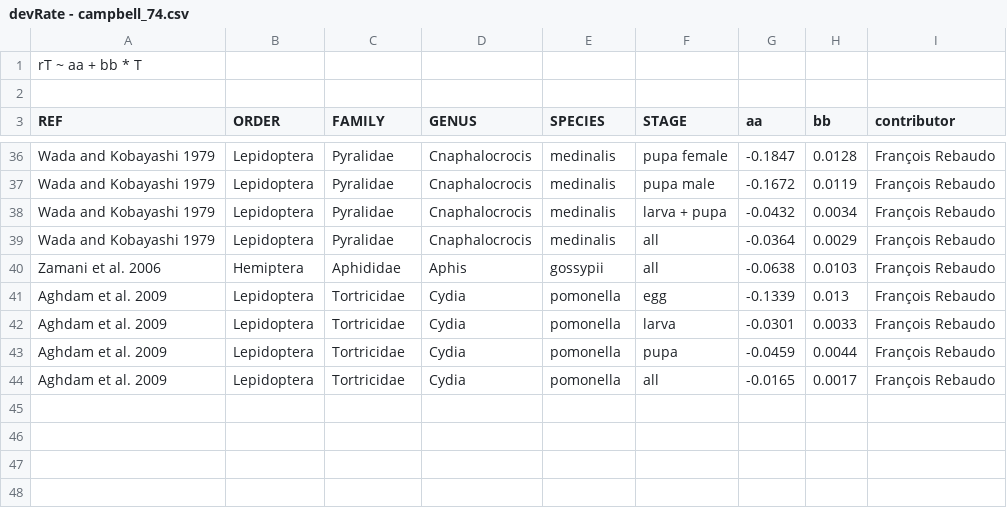
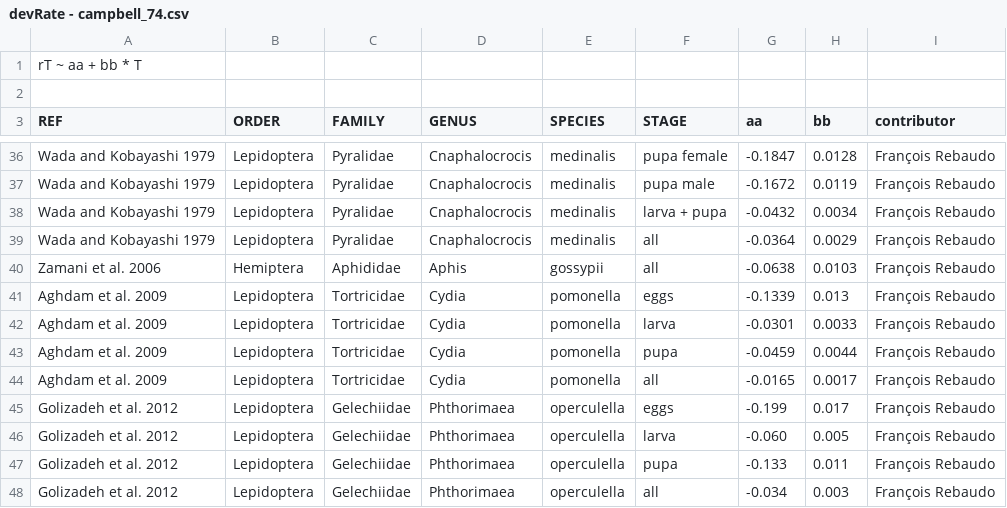
Before and after one commit to frareb/devRate, a CSV file: data/devRate - campbell_74.csv, drawn as a sheet; only a part is shown, gaps mark what is left out.

```diff
--- a/data/devRate - campbell_74.csv
+++ b/data/devRate - campbell_74.csv
@@ -40,3 +40,3 @@ Wada and Kobayashi 1979,Lepidoptera,Pyralidae,Cnaphalocrocis,medinalis,all,-0.03
 Zamani et al. 2006,Hemiptera,Aphididae,Aphis,gossypii,all,-0.0638,0.0103,François Rebaudo
-Aghdam et al. 2009,Lepidoptera,Tortricidae,Cydia,pomonella,egg,-0.1339,0.013,François Rebaudo
+Aghdam et al. 2009,Lepidoptera,Tortricidae,Cydia,pomonella,eggs,-0.1339,0.013,François Rebaudo
 Aghdam et al. 2009,Lepidoptera,Tortricidae,Cydia,pomonella,larva,-0.0301,0.0033,François Rebaudo
@@ -44 +44,5 @@ Aghdam et al. 2009,Lepidoptera,Tortricidae,Cydia,pomonella,pupa,-0.0459,0.0044,F
 Aghdam et al. 2009,Lepidoptera,Tortricidae,Cydia,pomonella,all,-0.0165,0.0017,François Rebaudo
+Golizadeh et al. 2012,Lepidoptera,Gelechiidae,Phthorimaea,operculella,eggs,-0.199,0.017,François Rebaudo
+Golizadeh et al. 2012,Lepidoptera,Gelechiidae,Phthorimaea,operculella,larva,-0.060,0.005,François Rebaudo
+Golizadeh et al. 2012,Lepidoptera,Gelechiidae,Phthorimaea,operculella,pupa,-0.133,0.011,François Rebaudo
+Golizadeh et al. 2012,Lepidoptera,Gelechiidae,Phthorimaea,operculella,all,-0.034,0.003,François Rebaudo
```
Also changed, not shown: data/devRate - analytis_77.csv, data/devRate - briere1_99.csv, 36 other files.
